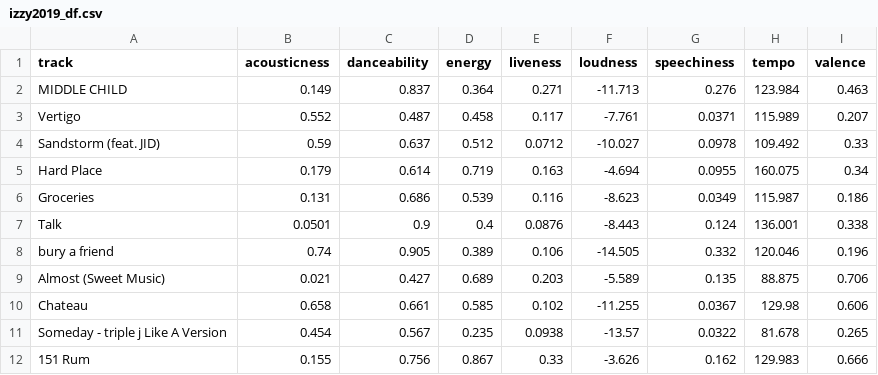
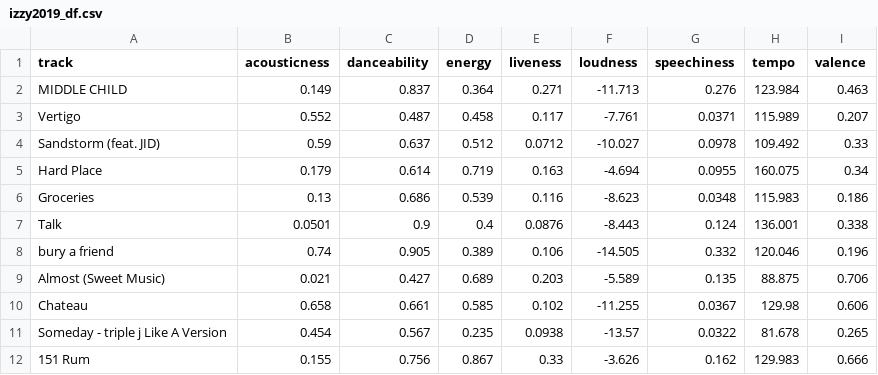
Before and after one commit to ilindgren/Spotify-Music-Data-Analyses, a CSV file: izzy2019_df.csv, drawn as a sheet; only a part is shown.

```diff
--- a/izzy2019_df.csv
+++ b/izzy2019_df.csv
@@ -5,3 +5,3 @@ Sandstorm (feat. JID),0.59,0.637,0.512,0.0712,-10.027,0.0978,109.492,0.33
 Hard Place,0.179,0.614,0.719,0.163,-4.694,0.0955,160.075,0.34
-Groceries,0.131,0.686,0.539,0.116,-8.623,0.0349,115.987,0.186
+Groceries,0.13,0.686,0.539,0.116,-8.623,0.0348,115.983,0.186
 Talk,0.0501,0.9,0.4,0.0876,-8.443,0.124,136.001,0.338
```
Also changed, not shown: bestofdecade_df.csv, izzy2018_df.csv, 7 other files.
